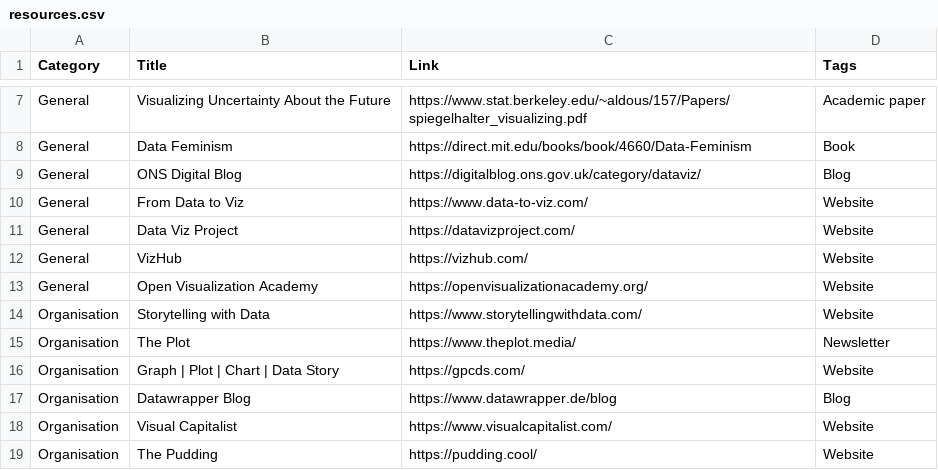
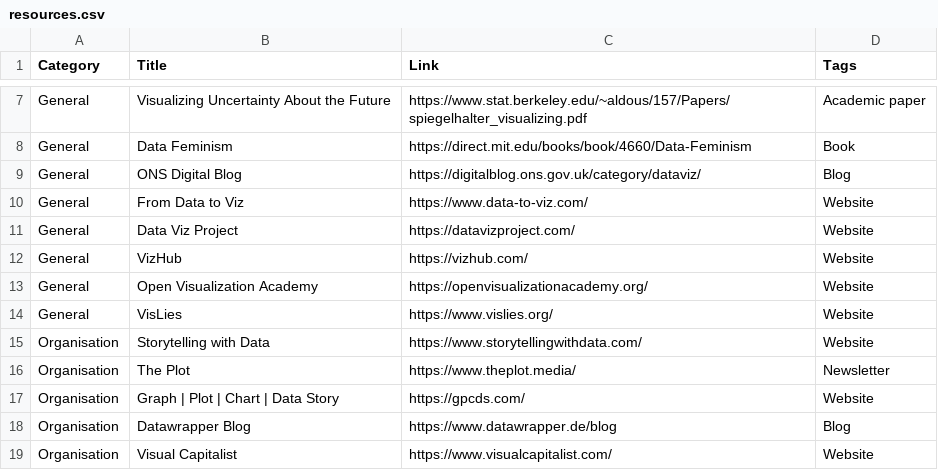
Before and after one commit to nrennie/data-viz-resources, a CSV file: resources.csv, drawn as a sheet; only a part is shown, gaps mark what is left out; the shorter side is filled out with more unchanged rows.

Commit message:
Update resources.csv

```diff
--- a/resources.csv
+++ b/resources.csv
@@ -13,2 +13,3 @@ General,VizHub,https://vizhub.com/,Website
 General,Open Visualization Academy,https://openvisualizationacademy.org/,Website
+General,VisLies,https://www.vislies.org/,Website
 Organisation,Storytelling with Data,https://www.storytellingwithdata.com/,Website
```
